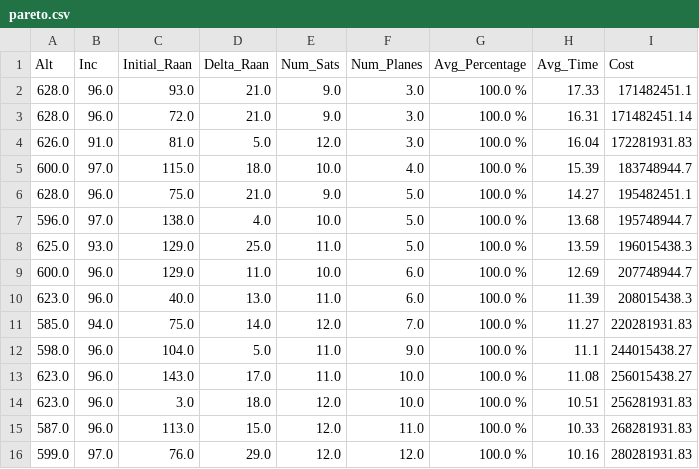
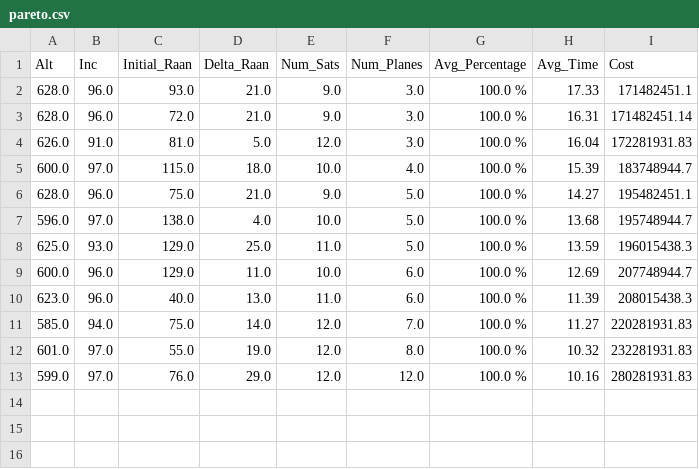
Before and after one commit to jjermstad24/STK_Simulation_Code, a CSV file: Output_Files/pareto.csv, drawn as a sheet; removed rows and columns are numbered as before the commit, all else as after; the diff names each change by its address in the sheet, - before the commit and + after, or states it on an @@ line.

Commit message:
updated pareto and historical

```diff
--- a/Output_Files/pareto.csv
+++ b/Output_Files/pareto.csv
-row 12: 598.0 | 96.0 | 104.0 | 5.0 | 11.0 | 9.0 | 100.0 % | 11.1 | 244015438.27
-row 13: 623.0 | 96.0 | 143.0 | 17.0 | 11.0 | 10.0 | 100.0 % | 11.08 | 256015438.27
-row 14: 623.0 | 96.0 | 3.0 | 18.0 | 12.0 | 10.0 | 100.0 % | 10.51 | 256281931.83
-row 15: 587.0 | 96.0 | 113.0 | 15.0 | 12.0 | 11.0 | 100.0 % | 10.33 | 268281931.83
+row 12: 601.0 | 97.0 | 55.0 | 19.0 | 12.0 | 8.0 | 100.0 % | 10.32 | 232281931.83
```
Also changed, not shown: Output_Files/historical.csv.
